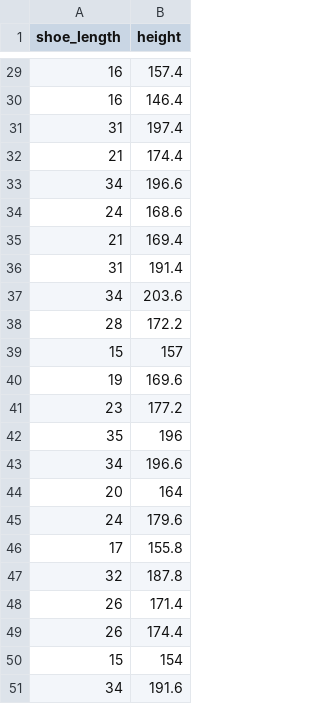
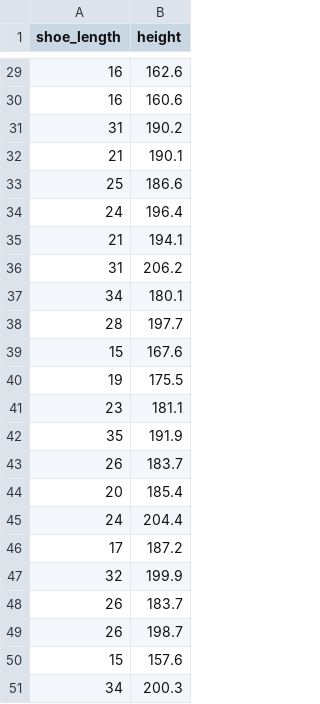
Before and after one commit to MicrosoftDocs/mslearn-introduction-to-machine-learning, a CSV file: shoe-size-height.csv, drawn as a sheet; only a part is shown, gaps mark what is left out; the diff covers the shown part only.

```diff
--- a/shoe-size-height.csv
+++ b/shoe-size-height.csv
@@ -29,23 +29,23 @@ shoe_length,height
-16,157.4
-16,146.4
-31,197.4
-21,174.4
-34,196.6
-24,168.6
-21,169.4
-31,191.4
-34,203.6
-28,172.2
-15,157
-19,169.6
-23,177.2
-35,196
-34,196.6
-20,164
-24,179.6
-17,155.8
-32,187.8
-26,171.4
-26,174.4
-15,154
-34,191.6
+16,162.6
+16,160.6
+31,190.2
+21,190.1
+25,186.6
+24,196.4
+21,194.1
+31,206.2
+34,180.1
+28,197.7
+15,167.6
+19,175.5
+23,181.1
+35,191.9
+26,183.7
+20,185.4
+24,204.4
+17,187.2
+32,199.9
+26,183.7
+26,198.7
+15,157.6
+34,200.3
```
Also changed, not shown: 2 added rows, 2 removed rows and 25 edited cells elsewhere in this file, 2 other files.
